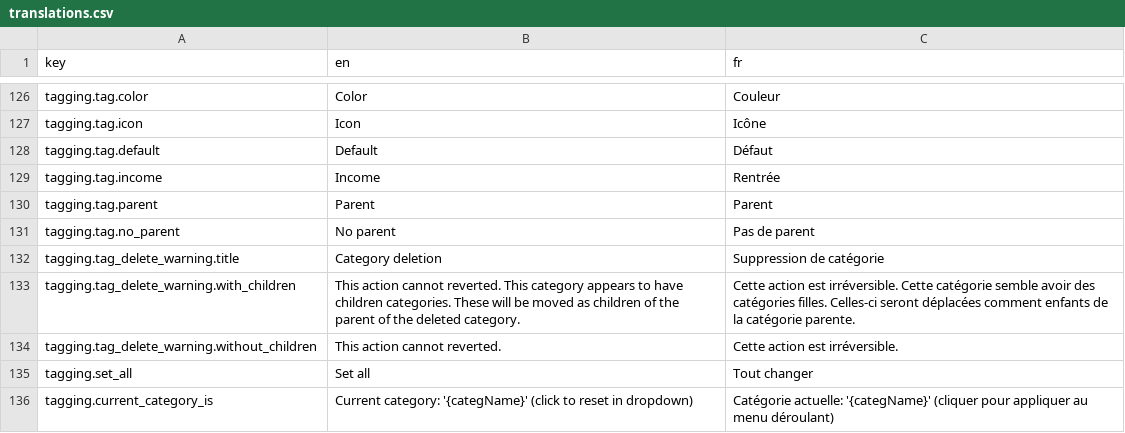
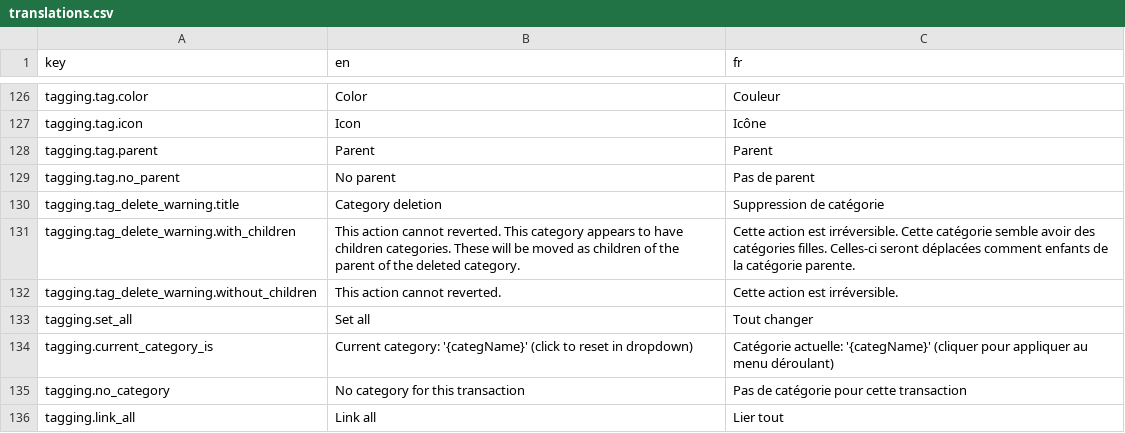
Before and after one commit to waliens/banking, a CSV file: frontend/src/locales/translations.csv, drawn as a sheet; only a part is shown, gaps mark what is left out; the shorter side is filled out with more unchanged rows; the diff names each change by its address in the sheet, - before the commit and + after, or states it on an @@ line.

Commit message:
refactor: remove default/income on category

```diff
--- a/frontend/src/locales/translations.csv
+++ b/frontend/src/locales/translations.csv
-row 128: tagging.tag.default | Default | Défaut
-row 129: tagging.tag.income | Income | Rentrée
```
Also changed, not shown: 9 other files.
